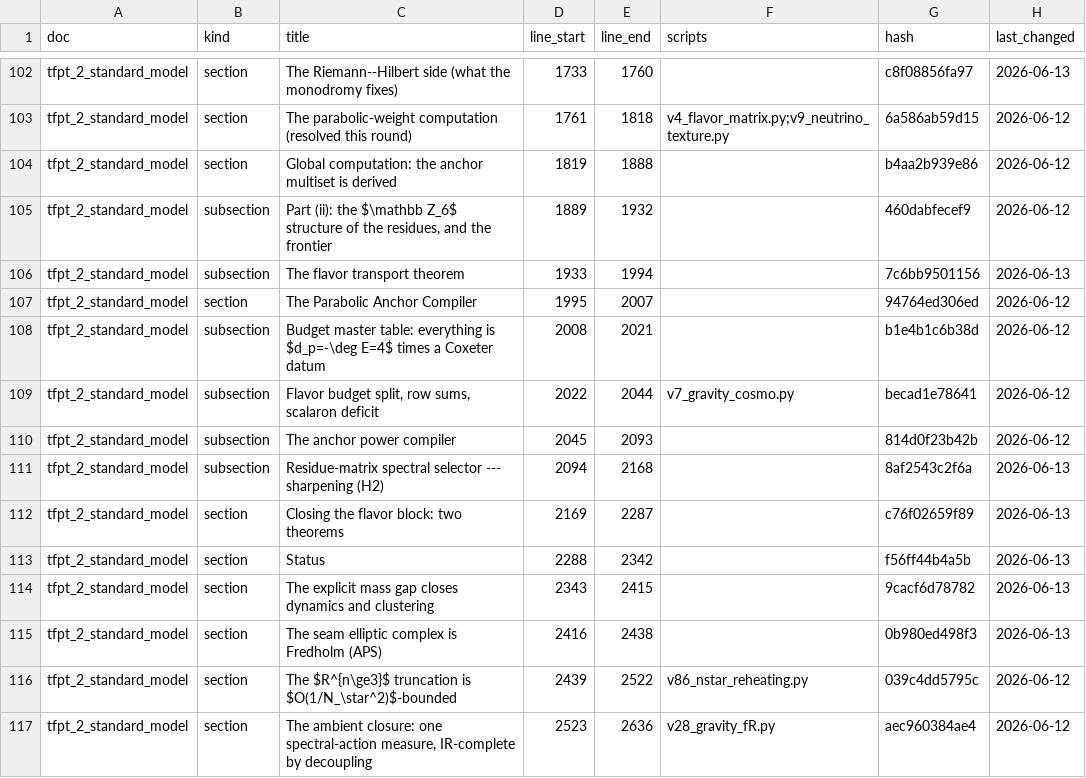
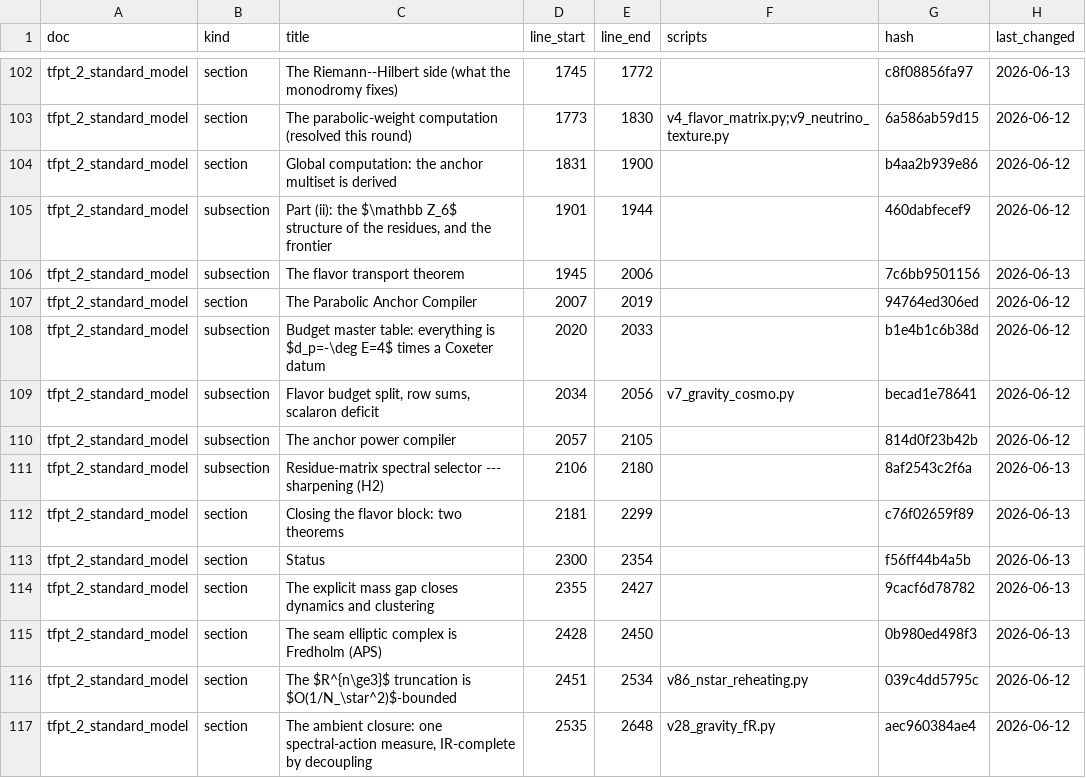
Before and after one commit to sthamann/tfpt-theoryv4, a CSV file: verification/docs_map.csv, drawn as a sheet; only a part is shown, gaps mark what is left out; the diff covers the shown part only; the diff names each change by its address in the sheet, - before the commit and + after, or states it on an @@ line.

```diff
--- a/verification/docs_map.csv
+++ b/verification/docs_map.csv
-D102 (line_start): 1733
+D102 (line_start): 1745
-E102 (line_end): 1760
+E102 (line_end): 1772
-D103 (line_start): 1761
+D103 (line_start): 1773
-E103 (line_end): 1818
+E103 (line_end): 1830
-D104 (line_start): 1819
+D104 (line_start): 1831
-E104 (line_end): 1888
+E104 (line_end): 1900
-D105 (line_start): 1889
+D105 (line_start): 1901
-E105 (line_end): 1932
+E105 (line_end): 1944
-D106 (line_start): 1933
+D106 (line_start): 1945
-E106 (line_end): 1994
+E106 (line_end): 2006
-D107 (line_start): 1995
+D107 (line_start): 2007
-E107 (line_end): 2007
+E107 (line_end): 2019
-D108 (line_start): 2008
+D108 (line_start): 2020
-E108 (line_end): 2021
+E108 (line_end): 2033
-D109 (line_start): 2022
+D109 (line_start): 2034
-E109 (line_end): 2044
+E109 (line_end): 2056
-D110 (line_start): 2045
+D110 (line_start): 2057
-E110 (line_end): 2093
+E110 (line_end): 2105
-D111 (line_start): 2094
+D111 (line_start): 2106
-E111 (line_end): 2168
+E111 (line_end): 2180
-D112 (line_start): 2169
+D112 (line_start): 2181
-E112 (line_end): 2287
+E112 (line_end): 2299
-D113 (line_start): 2288
+D113 (line_start): 2300
-E113 (line_end): 2342
+E113 (line_end): 2354
-D114 (line_start): 2343
+D114 (line_start): 2355
-E114 (line_end): 2415
+E114 (line_end): 2427
-D115 (line_start): 2416
+D115 (line_start): 2428
-E115 (line_end): 2438
+E115 (line_end): 2450
-D116 (line_start): 2439
+D116 (line_start): 2451
-E116 (line_end): 2522
+E116 (line_end): 2534
-D117 (line_start): 2523
+D117 (line_start): 2535
-E117 (line_end): 2636
+E117 (line_end): 2648
```
Also changed, not shown: 43 edited cells elsewhere in this file, verification/website_map.csv, 25 other files.
